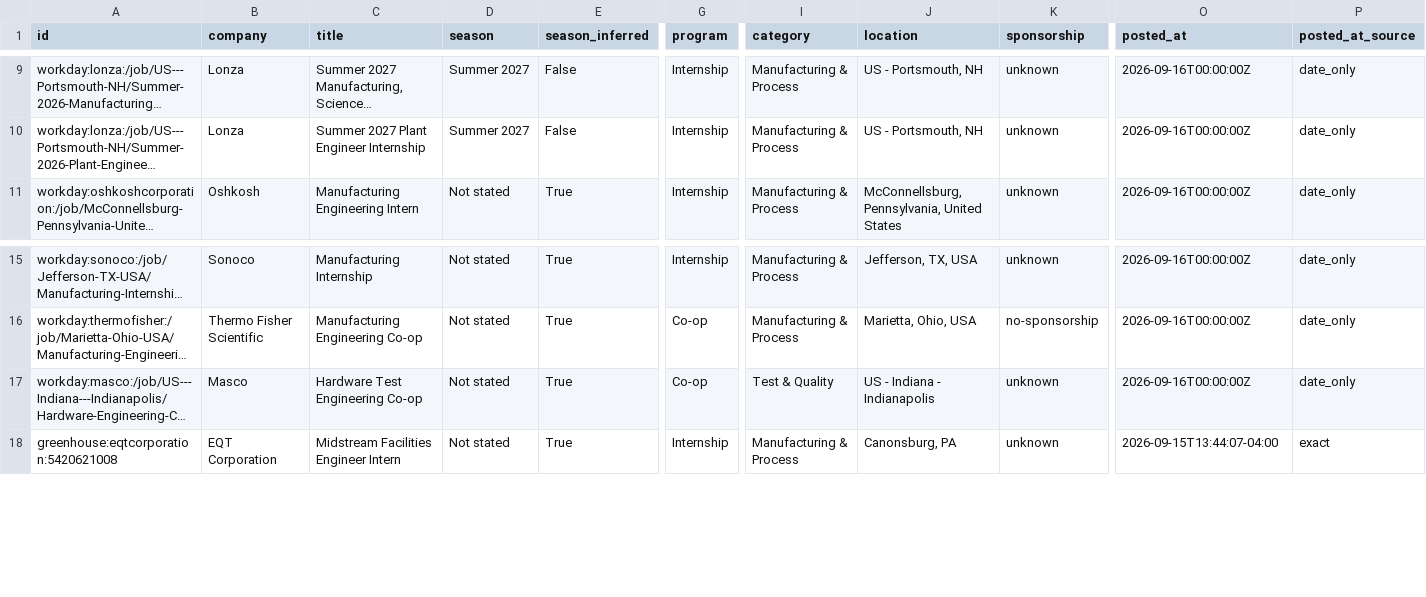
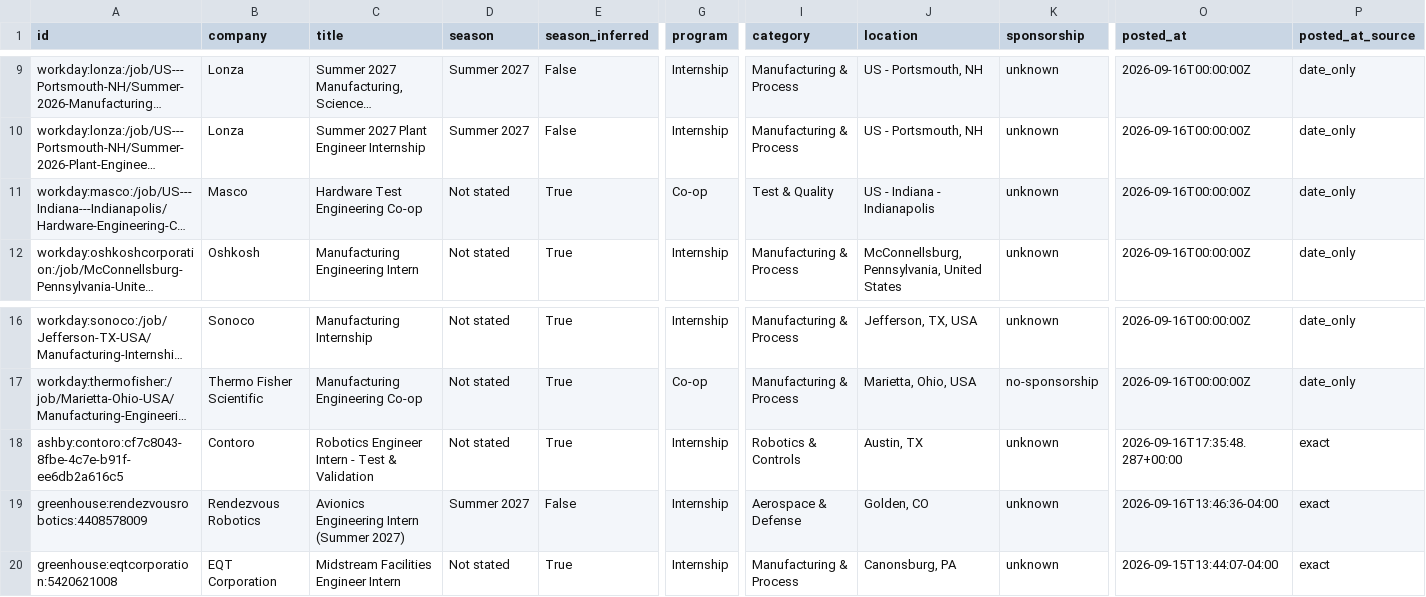
Before and after one commit to Tracker05/mechanical-engineering-internships, a CSV file: data/internships.csv, drawn as a sheet; only a part is shown, gaps mark what is left out; long unchanged cells end in …; rows hold the shown columns only; the diff names each change by its address in the sheet, - before the commit and + after, or states it on an @@ line.

```diff
--- a/data/internships.csv
+++ b/data/internships.csv
@@ row 17 moved to row 11: workday:masco:/job/US---Indiana---Indian… @@
+row 18: ashby:contoro:cf7c8043-8fbe-4c7e-b91f-ee6db2a616c5 | Contoro | Robotics Engineer Intern - Test & Validation | Not stated | True | Internship | Robotics & Controls | Austin, TX | unknown | 2026-09-16T17:35:48.287+00:00 | exact
+row 19: greenhouse:rendezvousrobotics:4408578009 | Rendezvous Robotics | Avionics Engineering Intern (Summer 2027) | Summer 2027 | False | Internship | Aerospace & Defense | Golden, CO | unknown | 2026-09-16T13:46:36-04:00 | exact
```
Also changed, not shown: docs/internships.csv, 14 other files.
